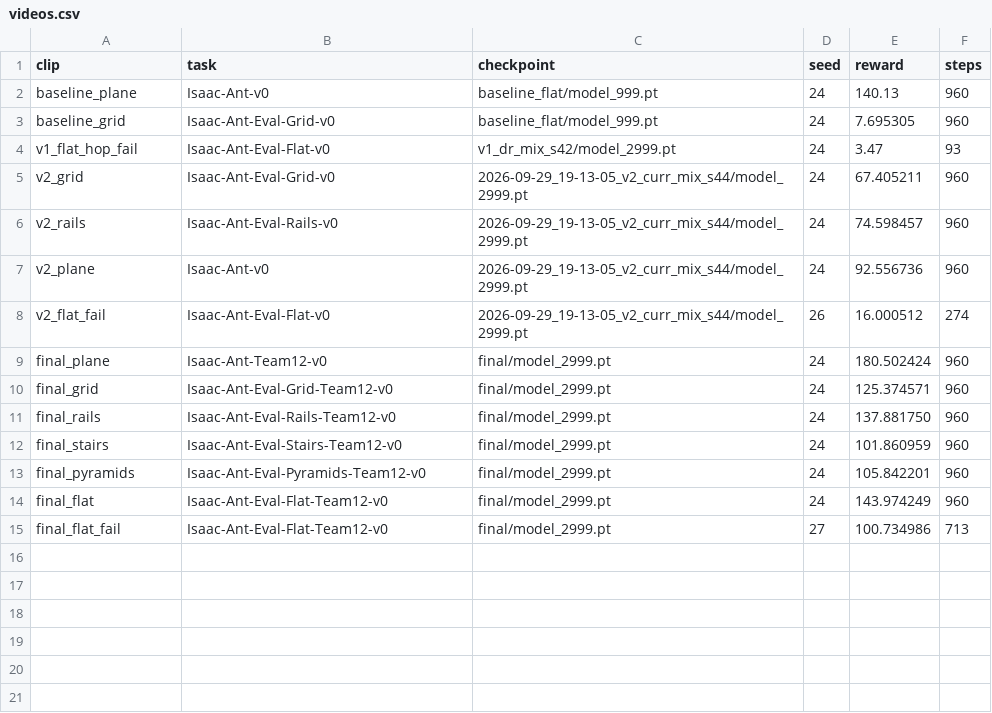
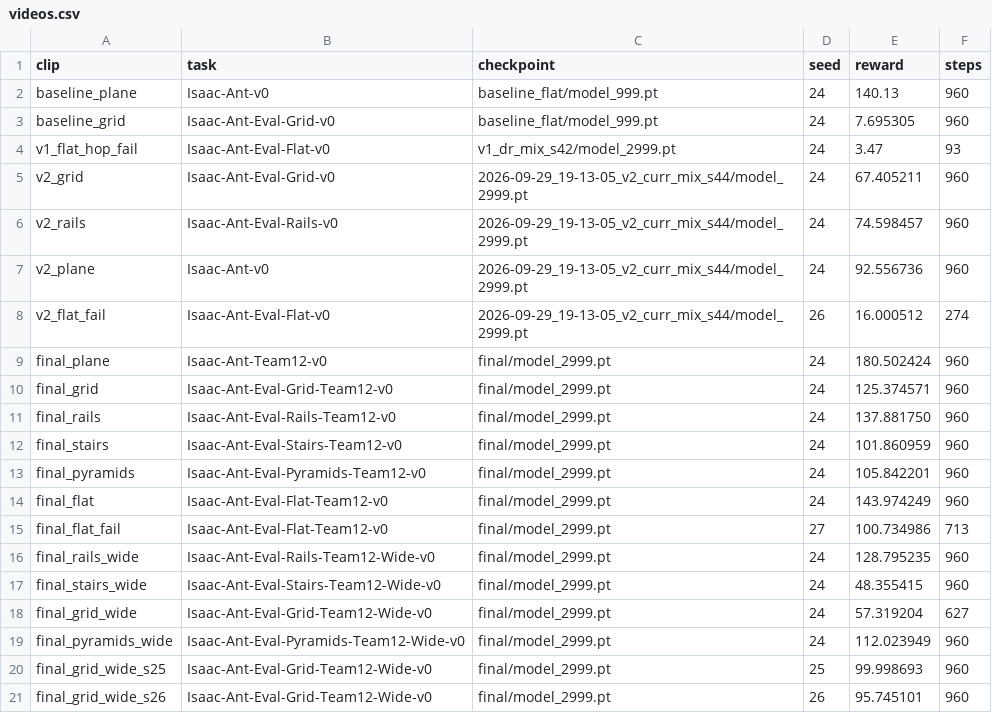
Before and after one commit to BEWell-Rooted/robotics-simulation-team12, a CSV file: assignment1_ant/docs/media/videos.csv, drawn as a sheet.

```diff
--- a/assignment1_ant/docs/media/videos.csv
+++ b/assignment1_ant/docs/media/videos.csv
@@ -15 +15,7 @@ final_flat,Isaac-Ant-Eval-Flat-Team12-v0,final/model_2999.pt,24,143.974249,960
 final_flat_fail,Isaac-Ant-Eval-Flat-Team12-v0,final/model_2999.pt,27,100.734986,713
+final_rails_wide,Isaac-Ant-Eval-Rails-Team12-Wide-v0,final/model_2999.pt,24,128.795235,960
+final_stairs_wide,Isaac-Ant-Eval-Stairs-Team12-Wide-v0,final/model_2999.pt,24,48.355415,960
+final_grid_wide,Isaac-Ant-Eval-Grid-Team12-Wide-v0,final/model_2999.pt,24,57.319204,627
+final_pyramids_wide,Isaac-Ant-Eval-Pyramids-Team12-Wide-v0,final/model_2999.pt,24,112.023949,960
+final_grid_wide_s25,Isaac-Ant-Eval-Grid-Team12-Wide-v0,final/model_2999.pt,25,99.998693,960
+final_grid_wide_s26,Isaac-Ant-Eval-Grid-Team12-Wide-v0,final/model_2999.pt,26,95.745101,960
```
Also changed, not shown: 5 other files.
